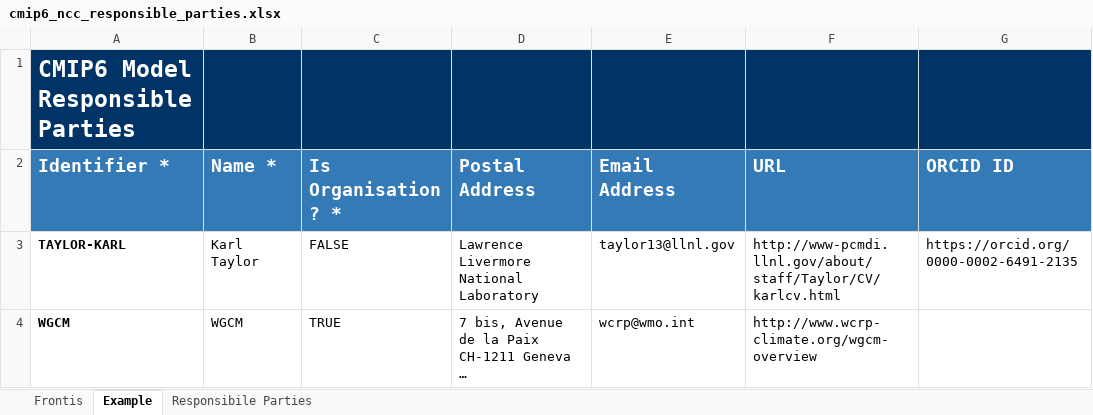
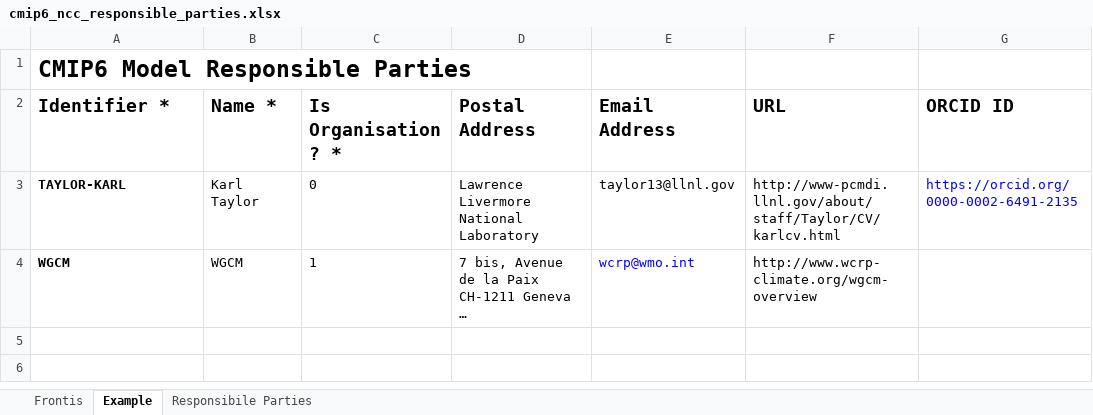
Before and after one commit to ES-DOC-INSTITUTIONAL/ncc, an Excel workbook: cmip6/responsible_parties/cmip6_ncc_responsible_parties.xlsx, sheet Example, drawn as a sheet; long unchanged cells end in …; values as stored, in another font and other column widths than the file's, no borders; the diff names each change by its address in the sheet, - before the commit and + after, or states it on an @@ line.

```diff
--- a/cmip6/responsible_parties/cmip6_ncc_responsible_parties.xlsx (sheet Example)
+++ b/cmip6/responsible_parties/cmip6_ncc_responsible_parties.xlsx (sheet Example)
-A1:G1 fill: #003366
+A1:G1 fill: none
-A1 text colour: #FFFFFF
+A1 text colour: black
@@ A2:G2 fill: #337AB7 → none, text colour: #FFFFFF → black @@
-C3 (Is Organisation ? *): FALSE
+C3 (Is Organisation ? *): 0
-G3 text colour: black
+G3 text colour: #0000FF
-C4 (Is Organisation ? *): TRUE
+C4 (Is Organisation ? *): 1
-E4 text colour: black
+E4 text colour: #0000FF
```
Also changed, not shown: sheet Responsibile Parties, sheet Frontis, cmip6/citations/cmip6_ncc_citations.xlsx, cmip6/models/noresm2-lm/cmip6_ncc_noresm2-lm_aerosol.xlsx, 3 other files.
